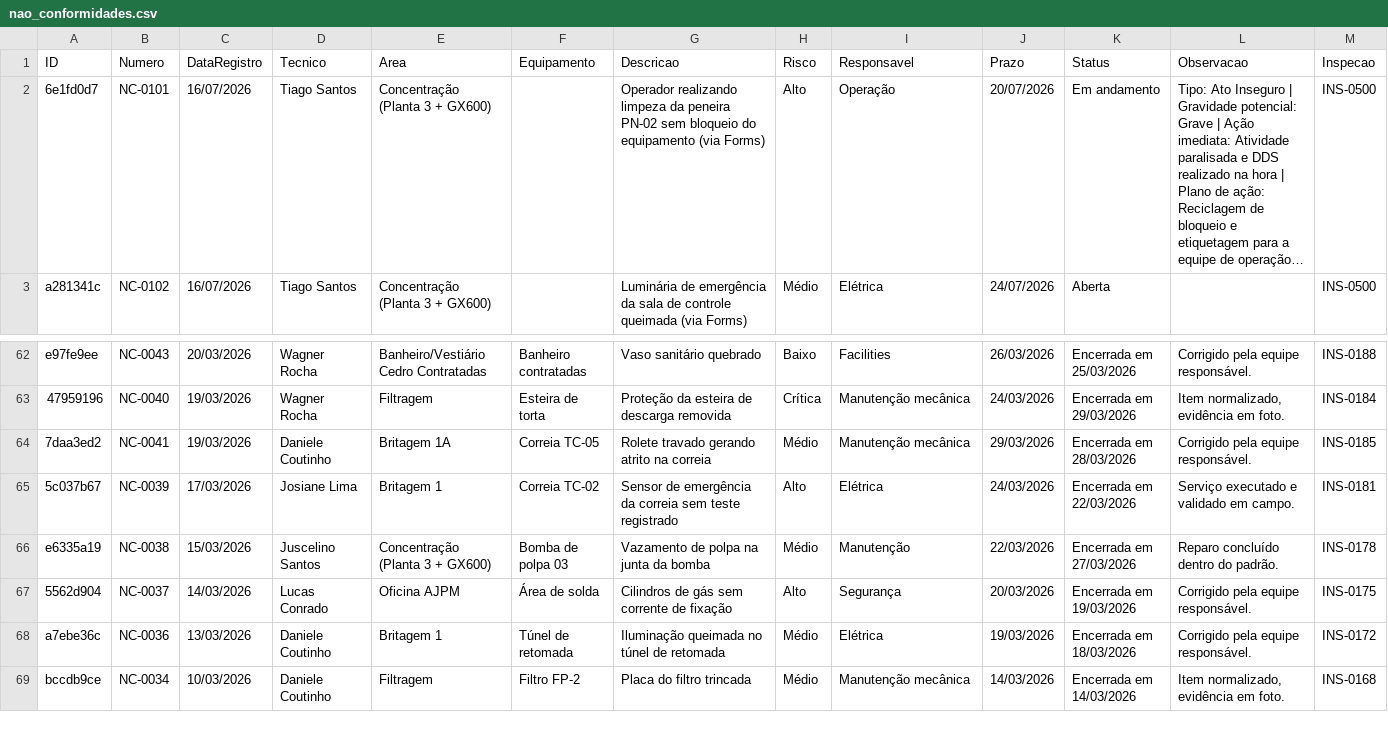
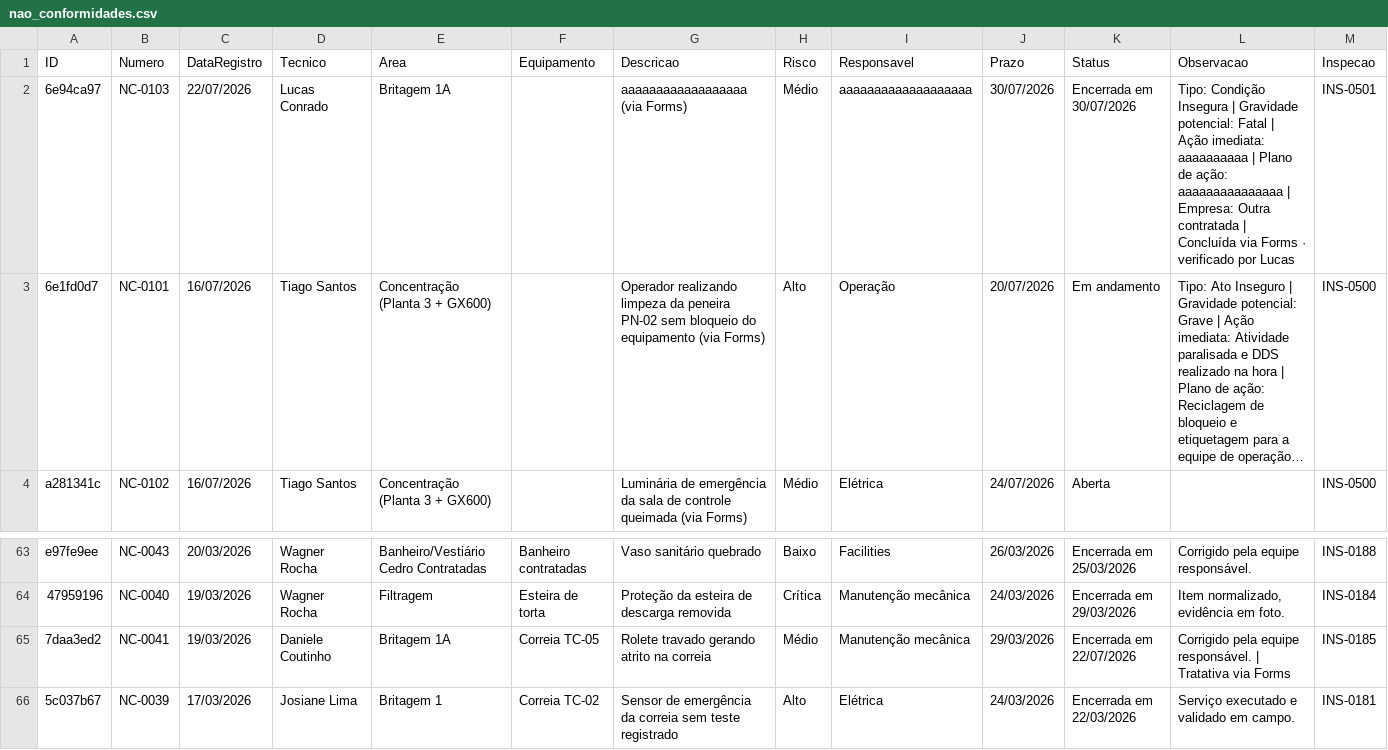
Before and after one commit to cedu360/Dashboard-cedro, a CSV file: data/nao_conformidades.csv, drawn as a sheet; only a part is shown, gaps mark what is left out; the shorter side is filled out with more unchanged rows; long unchanged cells end in …; addresses are those after the commit; the diff names each change by its address in the sheet, - before the commit and + after, or states it on an @@ line.

```diff
--- a/data/nao_conformidades.csv
+++ b/data/nao_conformidades.csv
+row 2: 6e94ca97 | NC-0103 | 22/07/2026 | Lucas Conrado | Britagem 1A |  | aaaaaaaaaaaaaaaaaa (via Forms) | Médio | aaaaaaaaaaaaaaaaaaa | 30/07/2026 | Encerrada em 30/07/2026 | Tipo: Condição Insegura | Gravidade potencial: Fatal | Ação imediata: aaaaaaaaaa | Plano de ação: aaaaaaaaaaaaaaa | Empresa: Outra contratada | Concluída via Forms · verificado por Lucas | INS-0501
-K65 (Status): Encerrada em 28/03/2026
+K65 (Status): Encerrada em 22/07/2026
-L65 (Observacao): Corrigido pela equipe responsável.
+L65 (Observacao): Corrigido pela equipe responsável. | Tratativa via Forms
```
Also changed, not shown: data/inspecoes.csv, 3 other files.
